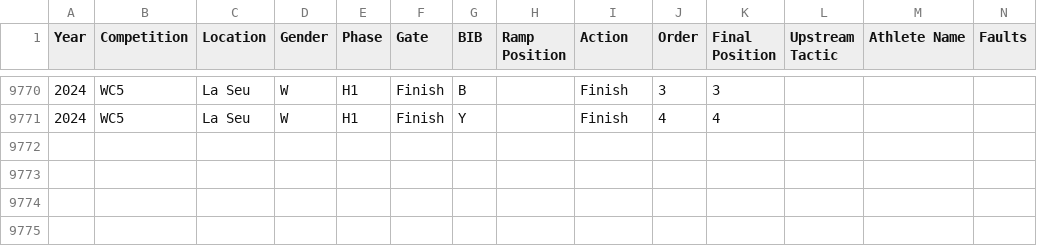
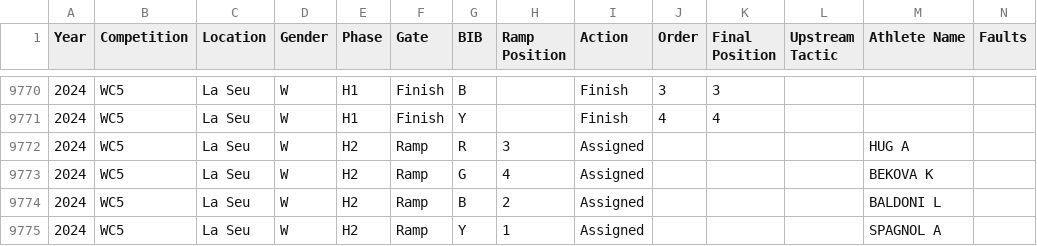
Before and after one commit to katrina-sutherland/kx_tagger, a CSV file: data/Kayak_Cross_Data_IN_COMPETITION.csv, drawn as a sheet; only a part is shown, gaps mark what is left out; rows hold the shown columns only; the diff names each change by its address in the sheet, - before the commit and + after, or states it on an @@ line.

Commit message:
Automated update for In-Competition Report: Kayak_Cross_Data_IN_COMPETITION.csv

```diff
--- a/data/Kayak_Cross_Data_IN_COMPETITION.csv
+++ b/data/Kayak_Cross_Data_IN_COMPETITION.csv
+row 9772: 2024 | WC5 | La Seu | W | H2 | Ramp | R | 3 | Assigned |  |  |  | HUG A
+row 9773: 2024 | WC5 | La Seu | W | H2 | Ramp | G | 4 | Assigned |  |  |  | BEKOVA K
+row 9774: 2024 | WC5 | La Seu | W | H2 | Ramp | B | 2 | Assigned |  |  |  | BALDONI L
+row 9775: 2024 | WC5 | La Seu | W | H2 | Ramp | Y | 1 | Assigned |  |  |  | SPAGNOL A
```
